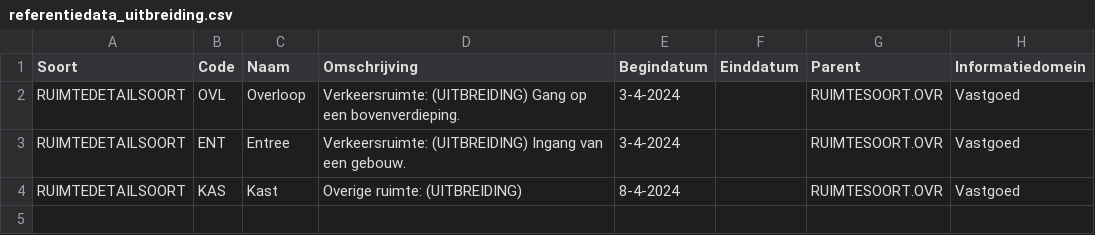
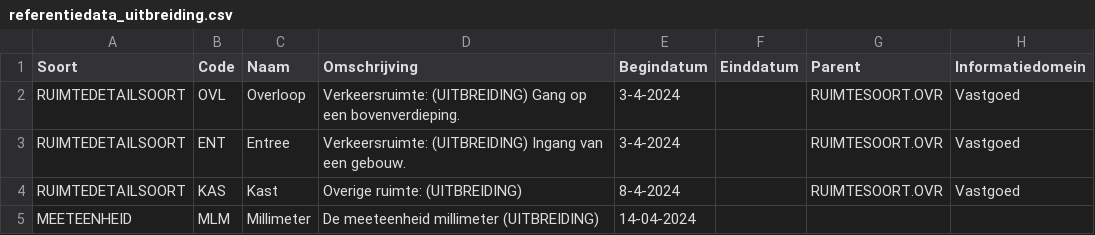
Before and after one commit to woonstadrotterdam/woningwaardering, a CSV file: woningwaardering/vera/referentiedata_uitbreiding.csv, drawn as a sheet.

```diff
--- a/woningwaardering/vera/referentiedata_uitbreiding.csv
+++ b/woningwaardering/vera/referentiedata_uitbreiding.csv
@@ -4 +4,2 @@ RUIMTEDETAILSOORT;ENT;Entree;Verkeersruimte: (UITBREIDING) Ingang van een gebouw
 RUIMTEDETAILSOORT;KAS;Kast;Overige ruimte: (UITBREIDING);8-4-2024;;RUIMTESOORT.OVR;Vastgoed
+MEETEENHEID;MLM;Millimeter;De meeteenheid millimeter (UITBREIDING);14-04-2024;;;
```
Also changed, not shown: 5 other files.
